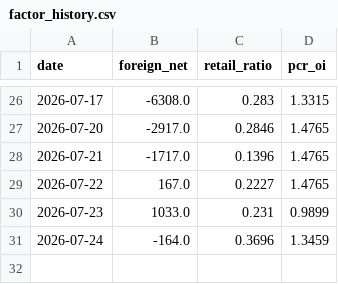
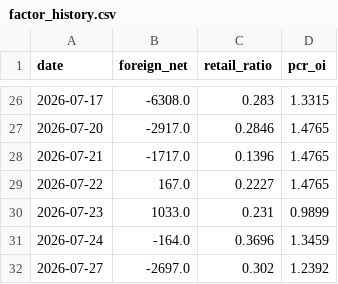
Before and after one commit to Andy0803/Investment-link-to-Line, a CSV file: factor_history.csv, drawn as a sheet; only a part is shown, gaps mark what is left out; the diff names each change by its address in the sheet, - before the commit and + after, or states it on an @@ line.

```diff
--- a/factor_history.csv
+++ b/factor_history.csv
+row 32: 2026-07-27 | -2697.0 | 0.302 | 1.2392
```
Also changed, not shown: gex_history.csv, 2 other files.
